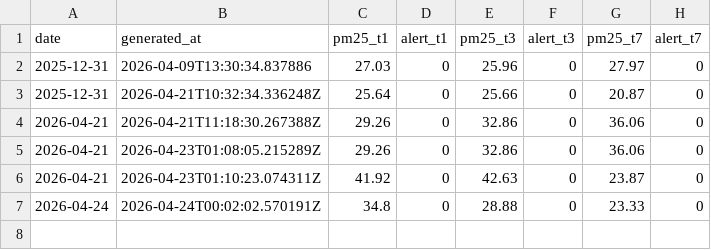
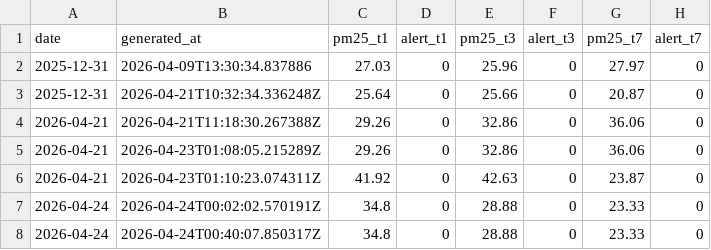
Before and after one commit to gossbu666/MLOPS_CAAS, a CSV file: 03_Data/results/forecast_history.csv, drawn as a sheet.

```diff
--- a/03_Data/results/forecast_history.csv
+++ b/03_Data/results/forecast_history.csv
@@ -7 +7,2 @@ date,generated_at,pm25_t1,alert_t1,pm25_t3,alert_t3,pm25_t7,alert_t7
 2026-04-24,2026-04-24T00:02:02.570191Z,34.8,0,28.88,0,23.33,0
+2026-04-24,2026-04-24T00:40:07.850317Z,34.8,0,28.88,0,23.33,0
```
Also changed, not shown: 7 other files.
